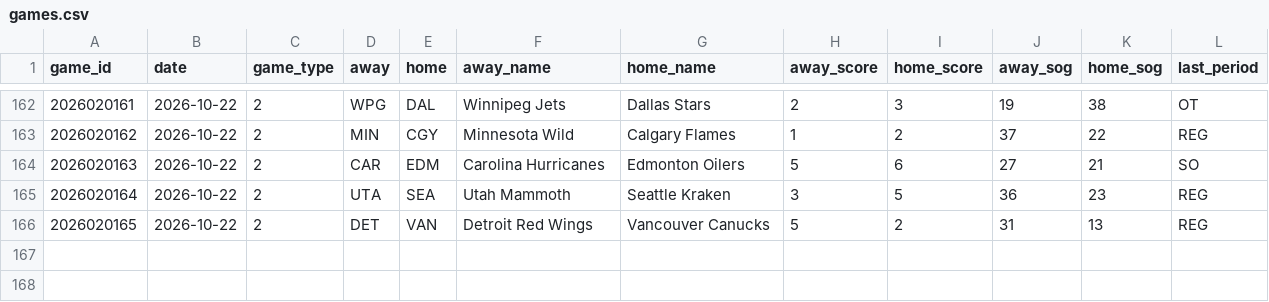
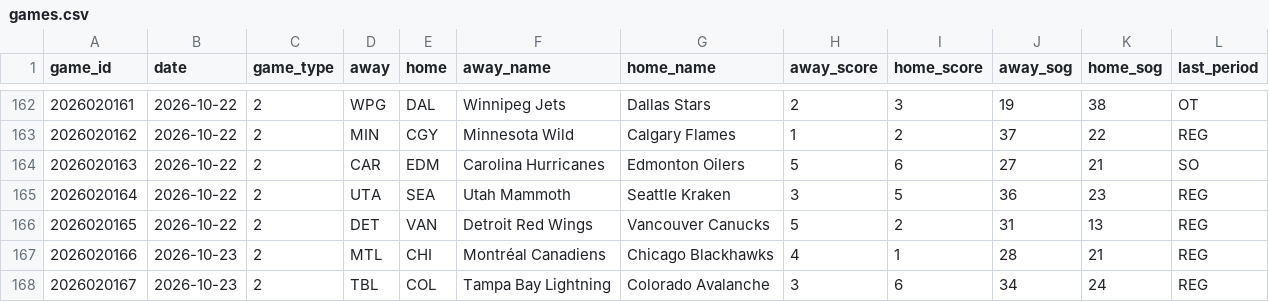
Before and after one commit to juhaopesonen/NHL-stats, a CSV file: data/2026-27/games.csv, drawn as a sheet; only a part is shown, gaps mark what is left out; the diff names each change by its address in the sheet, - before the commit and + after, or states it on an @@ line.

```diff
--- a/data/2026-27/games.csv
+++ b/data/2026-27/games.csv
+row 167: 2026020166 | 2026-10-23 | 2 | MTL | CHI | Montréal Canadiens | Chicago Blackhawks | 4 | 1 | 28 | 21 | REG
+row 168: 2026020167 | 2026-10-23 | 2 | TBL | COL | Tampa Bay Lightning | Colorado Avalanche | 3 | 6 | 34 | 24 | REG
```
Also changed, not shown: data/2026-27/goalies.csv, data/2026-27/onice_5v5.csv, 8 other files.
